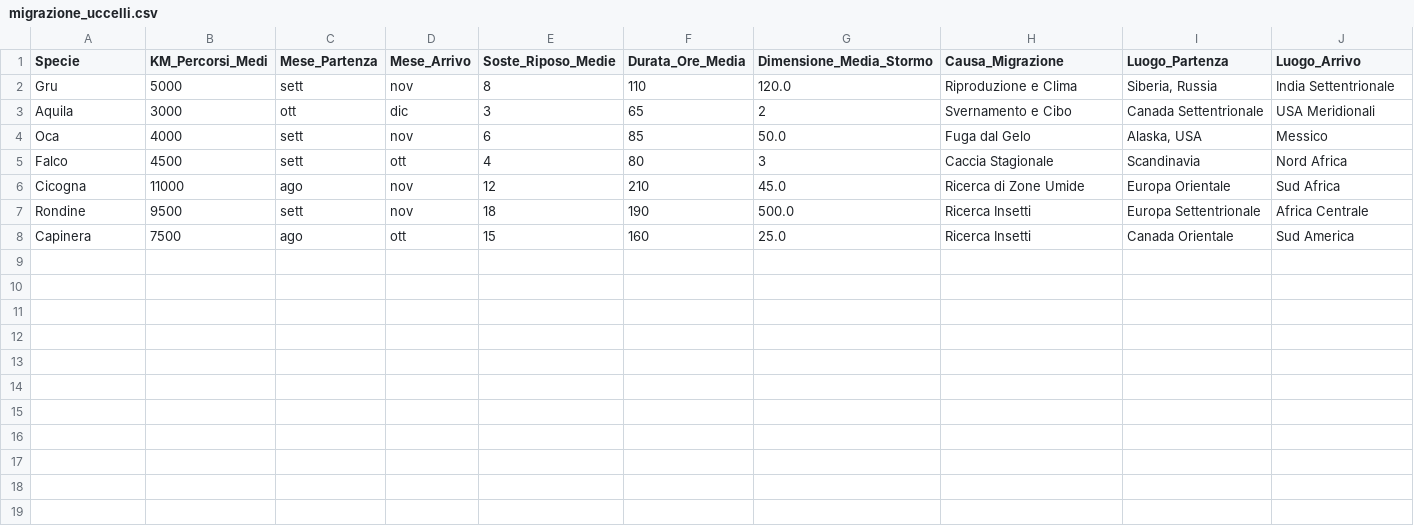
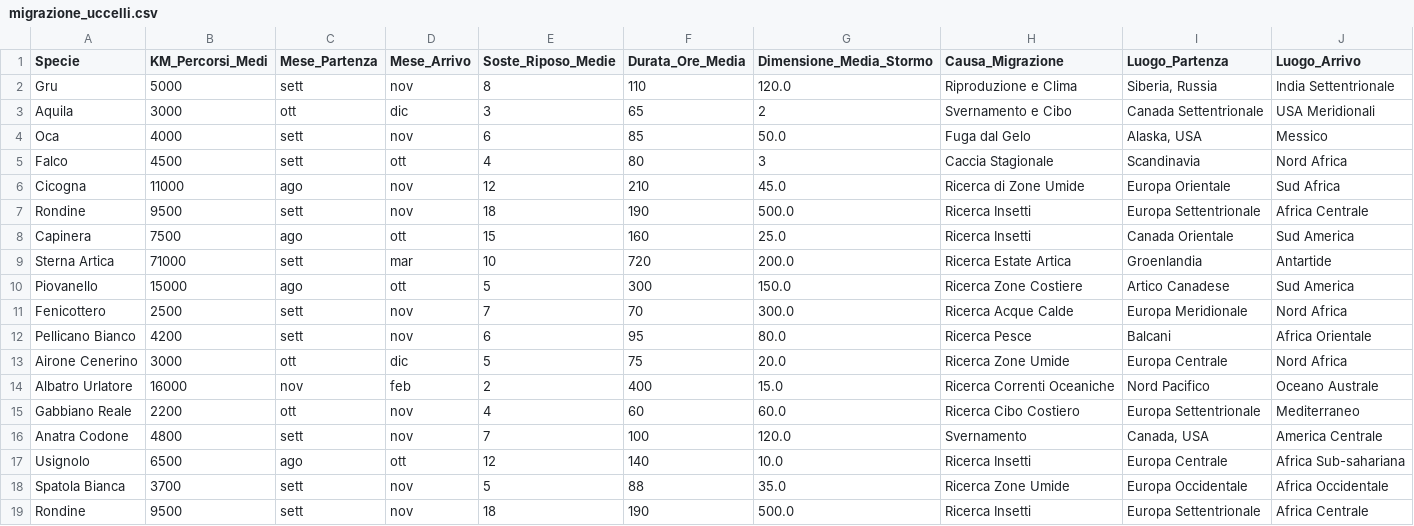
Before and after one commit to gitviola1/viola, a CSV file: migrazione_uccelli.csv, drawn as a sheet; the diff names each change by its address in the sheet, - before the commit and + after, or states it on an @@ line.

Commit message:
Add new bird species to migration data
Added new bird species and their migration details.

```diff
--- a/migrazione_uccelli.csv
+++ b/migrazione_uccelli.csv
+row 9: Sterna Artica | 71000 | sett | mar | 10 | 720 | 200.0 | Ricerca Estate Artica | Groenlandia | Antartide
+row 10: Piovanello | 15000 | ago | ott | 5 | 300 | 150.0 | Ricerca Zone Costiere | Artico Canadese | Sud America
+row 11: Fenicottero | 2500 | sett | nov | 7 | 70 | 300.0 | Ricerca Acque Calde | Europa Meridionale | Nord Africa
+row 12: Pellicano Bianco | 4200 | sett | nov | 6 | 95 | 80.0 | Ricerca Pesce | Balcani | Africa Orientale
+row 13: Airone Cenerino | 3000 | ott | dic | 5 | 75 | 20.0 | Ricerca Zone Umide | Europa Centrale | Nord Africa
+row 14: Albatro Urlatore | 16000 | nov | feb | 2 | 400 | 15.0 | Ricerca Correnti Oceaniche | Nord Pacifico | Oceano Australe
+row 15: Gabbiano Reale | 2200 | ott | nov | 4 | 60 | 60.0 | Ricerca Cibo Costiero | Europa Settentrionale | Mediterraneo
+row 16: Anatra Codone | 4800 | sett | nov | 7 | 100 | 120.0 | Svernamento | Canada, USA | America Centrale
+row 17: Usignolo | 6500 | ago | ott | 12 | 140 | 10.0 | Ricerca Insetti | Europa Centrale | Africa Sub-sahariana
+row 18: Spatola Bianca | 3700 | sett | nov | 5 | 88 | 35.0 | Ricerca Zone Umide | Europa Occidentale | Africa Occidentale
+row 19: Rondine | 9500 | sett | nov | 18 | 190 | 500.0 | Ricerca Insetti | Europa Settentrionale | Africa Centrale
```
